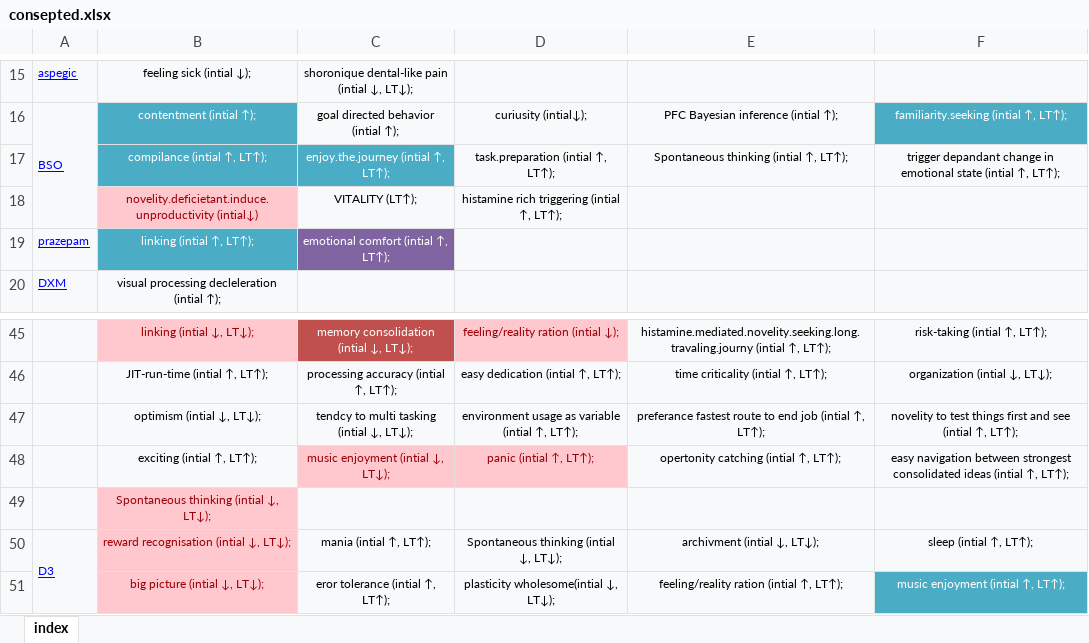
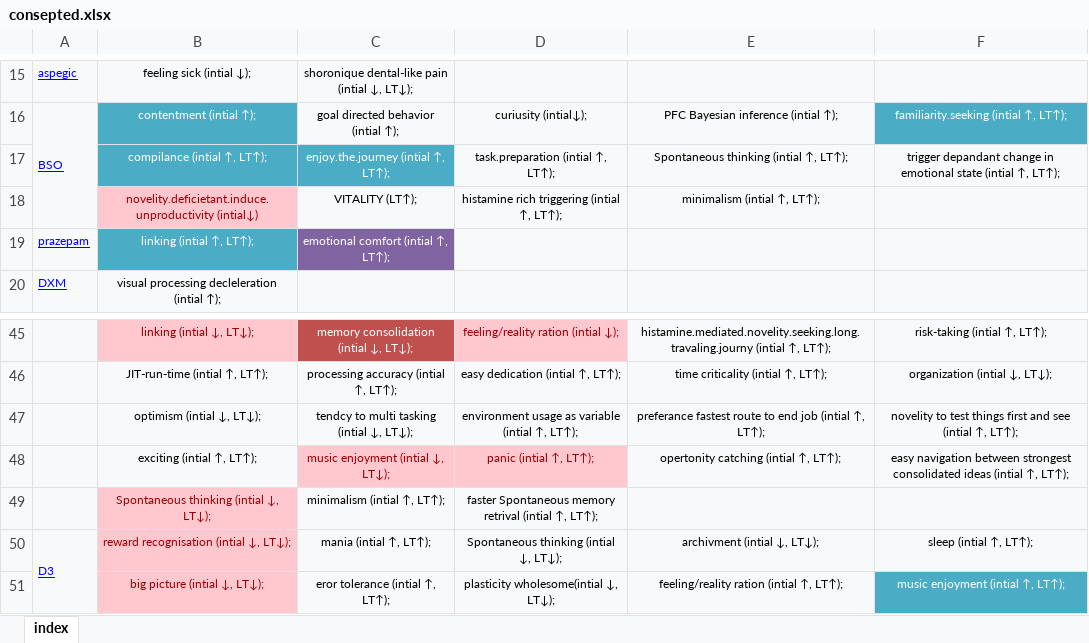
Before and after one commit to ibtisammidlet/alert-gene, an Excel workbook: res/consepted.xlsx, sheet index, drawn as a sheet; only a part is shown, gaps mark what is left out; values as stored, in another font and other column widths than the file's, no borders; removed rows and columns are numbered as before the commit, all else as after; the diff names each change by its address in the sheet, - before the commit and + after, or states it on an @@ line.

Commit message:
Update consepted.xlsx

```diff
--- a/res/consepted.xlsx (sheet index)
+++ b/res/consepted.xlsx (sheet index)
-E18: (empty)
+E18: minimalism (intial ↑, LT↑);
-row 49:  | Spontaneous thinking (intial ↓, LT↓);
+row 49:  | Spontaneous thinking (intial ↓, LT↓); | minimalism (intial ↑, LT↑); | faster Spontaneous memory retrival (intial ↑, LT↑);
```
